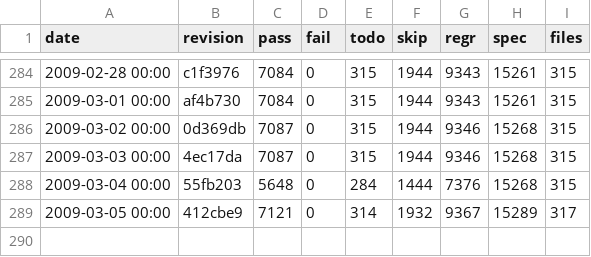
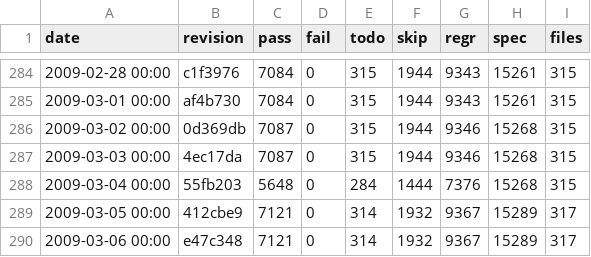
Before and after one commit to rakudo/rakudo, a CSV file: docs/spectest-progress.csv, drawn as a sheet; only a part is shown, gaps mark what is left out; the diff names each change by its address in the sheet, - before the commit and + after, or states it on an @@ line.

Commit message:
spectest-progress.csv update: 317 files, 7121 passing, 0 failing

```diff
--- a/docs/spectest-progress.csv
+++ b/docs/spectest-progress.csv
+row 290: 2009-03-06 00:00 | e47c348 | 7121 | 0 | 314 | 1932 | 9367 | 15289 | 317
```
